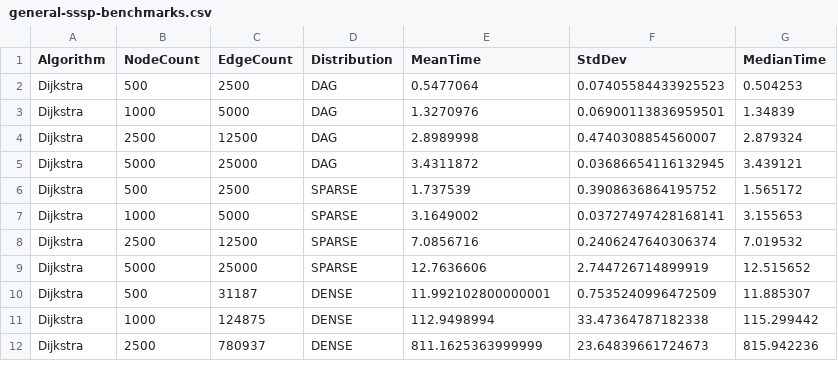
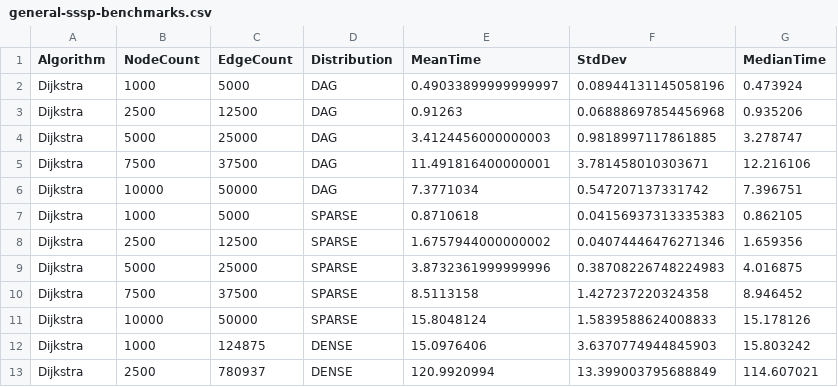
Before and after one commit to nelatawy/MST-ShortestPath-Benchmarking, a CSV file: general-sssp-benchmarks.csv, drawn as a sheet; only a part is shown; the diff covers the shown part only.

```diff
--- a/general-sssp-benchmarks.csv
+++ b/general-sssp-benchmarks.csv
@@ -1,12 +1,13 @@
 Algorithm, NodeCount, EdgeCount, Distribution, MeanTime, StdDev, MedianTime
-Dijkstra, 500, 2500, DAG, 0.5477064, 0.07405584433925523, 0.504253
-Dijkstra, 1000, 5000, DAG, 1.3270976, 0.06900113836959501, 1.34839
-Dijkstra, 2500, 12500, DAG, 2.8989998, 0.4740308854560007, 2.879324
-Dijkstra, 5000, 25000, DAG, 3.4311872, 0.03686654116132945, 3.439121
-Dijkstra, 500, 2500, SPARSE, 1.737539, 0.3908636864195752, 1.565172
-Dijkstra, 1000, 5000, SPARSE, 3.1649002, 0.03727497428168141, 3.155653
-Dijkstra, 2500, 12500, SPARSE, 7.0856716, 0.2406247640306374, 7.019532
-Dijkstra, 5000, 25000, SPARSE, 12.7636606, 2.744726714899919, 12.515652
-Dijkstra, 500, 31187, DENSE, 11.992102800000001, 0.7535240996472509, 11.885307
-Dijkstra, 1000, 124875, DENSE, 112.9498994, 33.47364787182338, 115.299442
-Dijkstra, 2500, 780937, DENSE, 811.1625363999999, 23.64839661724673, 815.942236
+Dijkstra, 1000, 5000, DAG, 0.49033899999999997, 0.08944131145058196, 0.473924
+Dijkstra, 2500, 12500, DAG, 0.91263, 0.06888697854456968, 0.935206
+Dijkstra, 5000, 25000, DAG, 3.4124456000000003, 0.9818997117861885, 3.278747
+Dijkstra, 7500, 37500, DAG, 11.491816400000001, 3.781458010303671, 12.216106
+Dijkstra, 10000, 50000, DAG, 7.3771034, 0.547207137331742, 7.396751
+Dijkstra, 1000, 5000, SPARSE, 0.8710618, 0.04156937313335383, 0.862105
+Dijkstra, 2500, 12500, SPARSE, 1.6757944000000002, 0.04074446476271346, 1.659356
+Dijkstra, 5000, 25000, SPARSE, 3.8732361999999996, 0.38708226748224983, 4.016875
+Dijkstra, 7500, 37500, SPARSE, 8.5113158, 1.427237220324358, 8.946452
+Dijkstra, 10000, 50000, SPARSE, 15.8048124, 1.5839588624008833, 15.178126
+Dijkstra, 1000, 124875, DENSE, 15.0976406, 3.6370774944845903, 15.803242
+Dijkstra, 2500, 780937, DENSE, 120.9920994, 13.399003795688849, 114.607021
```
Also changed, not shown: 3 added rows, 1 removed row and 12 edited cells elsewhere in this file, dag-sssp-benchmarks.csv, mst-benchmarks.csv, 5 other files.
